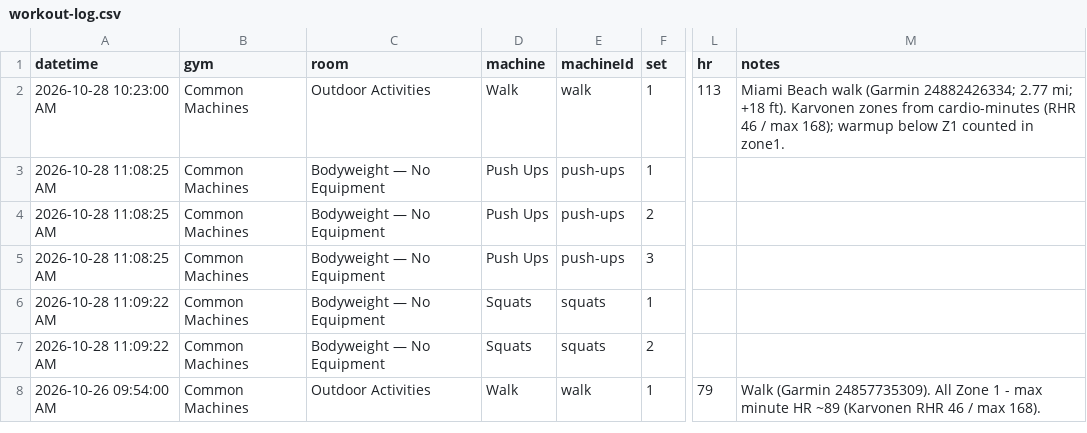
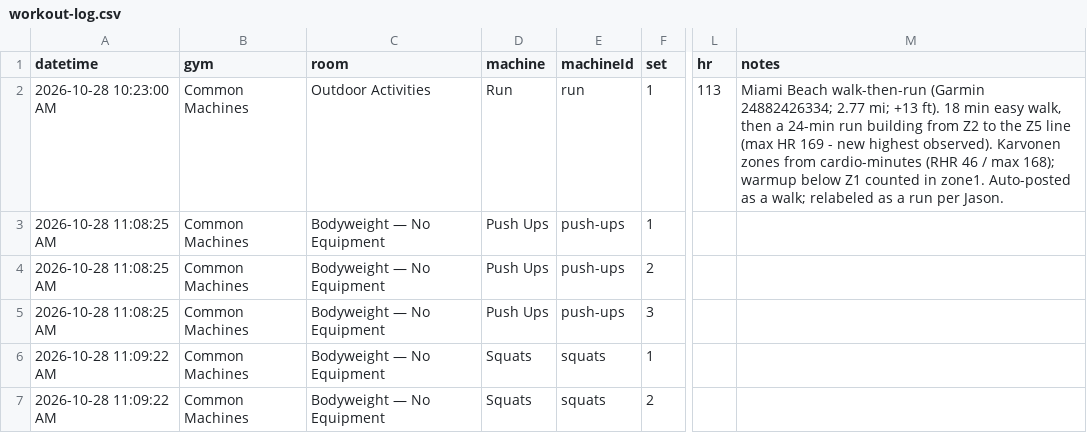
Before and after one commit to jaschro/logtrim, a CSV file: workout-log.csv, drawn as a sheet; only a part is shown, gaps mark what is left out; the shorter side is filled out with more unchanged rows; the diff names each change by its address in the sheet, - before the commit and + after, or states it on an @@ line.

Commit message:
Relabel walk-then-run as Run, note new max HR (Garmin 24882426334)

```diff
--- a/workout-log.csv
+++ b/workout-log.csv
-D2 (machine): Walk
+D2 (machine): Run
-E2 (machineId): walk
+E2 (machineId): run
-M2 (notes): Miami Beach walk (Garmin 24882426334; 2.77 mi; +18 ft). Karvonen zones from cardio-minutes (RHR 46 / max 168); warmup below Z1 counted in zone1.
+M2 (notes): Miami Beach walk-then-run (Garmin 24882426334; 2.77 mi; +13 ft). 18 min easy walk, then a 24-min run building from Z2 to the Z5 line (max HR 169 - new highest observed). Karvonen zones from cardio-minutes (RHR 46 / max 168); warmup below Z1 counted in zone1. Auto-posted as a walk; relabeled as a run per Jason.
```
